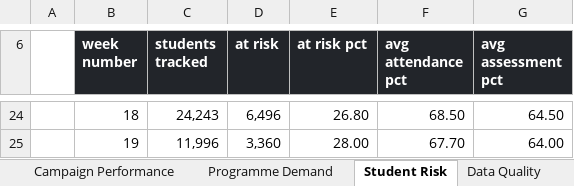
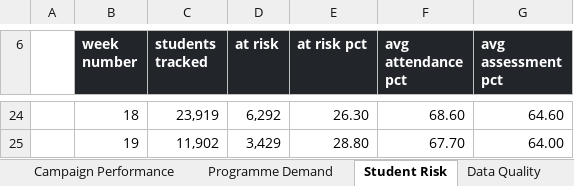
Before and after one commit to anthonyapollis/red-yellow-salesforce-handoff, an Excel workbook: reporting/RedAndYellow_Analytics.xlsx, sheet Student Risk, drawn as a sheet; only a part is shown, gaps mark what is left out; values as stored, in another font and other column widths than the file's, no borders; charts and pictures not drawn; the diff covers the shown part only; the diff names each change by its address in the sheet, - before the commit and + after, or states it on an @@ line.

```diff
--- a/reporting/RedAndYellow_Analytics.xlsx (sheet Student Risk)
+++ b/reporting/RedAndYellow_Analytics.xlsx (sheet Student Risk)
-C24 (students tracked): 24,243
+C24 (students tracked): 23,919
-D24 (at risk): 6,496
+D24 (at risk): 6,292
-E24 (at risk pct): 26.80
+E24 (at risk pct): 26.30
-F24 (avg attendance pct): 68.50
+F24 (avg attendance pct): 68.60
-G24 (avg assessment pct): 64.50
+G24 (avg assessment pct): 64.60
-C25 (students tracked): 11,996
+C25 (students tracked): 11,902
-D25 (at risk): 3,360
+D25 (at risk): 3,429
-E25 (at risk pct): 28.00
+E25 (at risk pct): 28.80
```
Also changed, not shown: 61 edited cells elsewhere in this sheet, sheet Campaign Performance, sheet Programme Demand, sheet Data Quality, sheet Executive Summary, charts or pictures, 31 other files.
